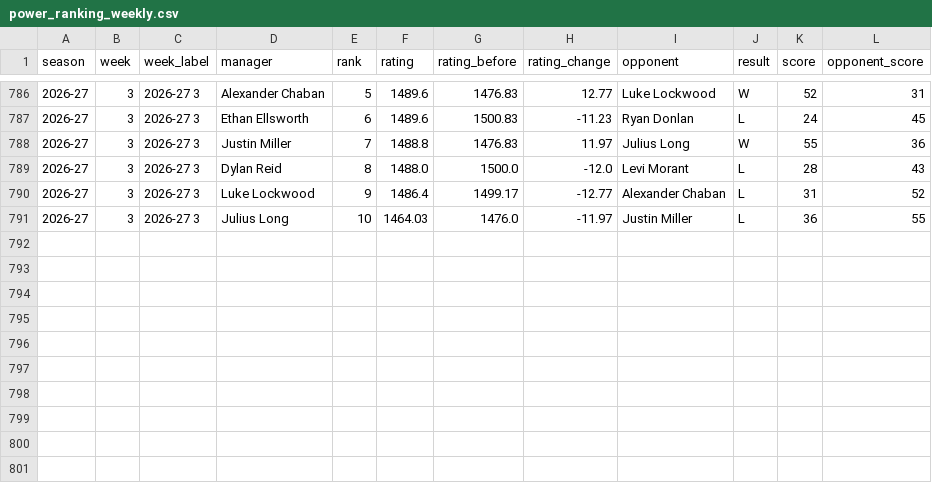
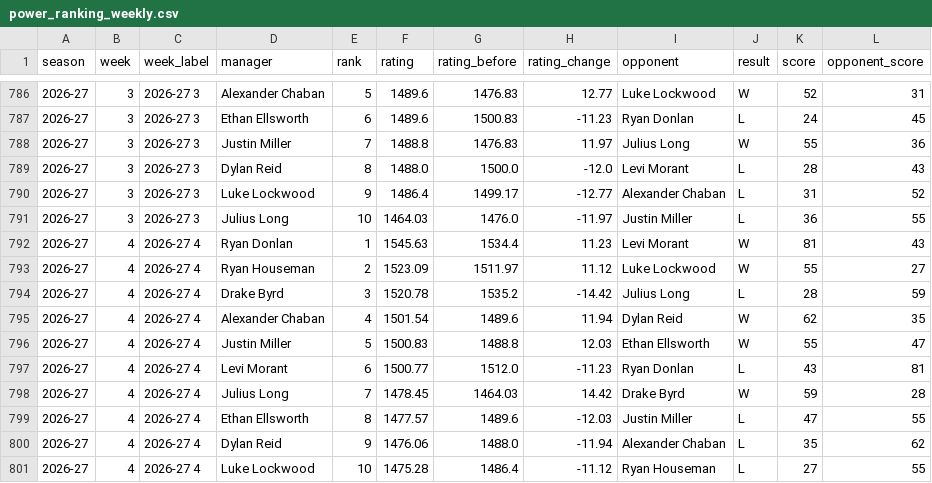
Before and after one commit to rdonlan/draft-fpl, a CSV file: data/analysis/power-rankings/power_ranking_weekly.csv, drawn as a sheet; only a part is shown, gaps mark what is left out; the diff names each change by its address in the sheet, - before the commit and + after, or states it on an @@ line.

```diff
--- a/data/analysis/power-rankings/power_ranking_weekly.csv
+++ b/data/analysis/power-rankings/power_ranking_weekly.csv
+row 792: 2026-27 | 4 | 2026-27 4 | Ryan Donlan | 1 | 1545.63 | 1534.4 | 11.23 | Levi Morant | W | 81 | 43
+row 793: 2026-27 | 4 | 2026-27 4 | Ryan Houseman | 2 | 1523.09 | 1511.97 | 11.12 | Luke Lockwood | W | 55 | 27
+row 794: 2026-27 | 4 | 2026-27 4 | Drake Byrd | 3 | 1520.78 | 1535.2 | -14.42 | Julius Long | L | 28 | 59
+row 795: 2026-27 | 4 | 2026-27 4 | Alexander Chaban | 4 | 1501.54 | 1489.6 | 11.94 | Dylan Reid | W | 62 | 35
+row 796: 2026-27 | 4 | 2026-27 4 | Justin Miller | 5 | 1500.83 | 1488.8 | 12.03 | Ethan Ellsworth | W | 55 | 47
+row 797: 2026-27 | 4 | 2026-27 4 | Levi Morant | 6 | 1500.77 | 1512.0 | -11.23 | Ryan Donlan | L | 43 | 81
+row 798: 2026-27 | 4 | 2026-27 4 | Julius Long | 7 | 1478.45 | 1464.03 | 14.42 | Drake Byrd | W | 59 | 28
+row 799: 2026-27 | 4 | 2026-27 4 | Ethan Ellsworth | 8 | 1477.57 | 1489.6 | -12.03 | Justin Miller | L | 47 | 55
+row 800: 2026-27 | 4 | 2026-27 4 | Dylan Reid | 9 | 1476.06 | 1488.0 | -11.94 | Alexander Chaban | L | 35 | 62
+row 801: 2026-27 | 4 | 2026-27 4 | Luke Lockwood | 10 | 1475.28 | 1486.4 | -11.12 | Ryan Houseman | L | 27 | 55
```
Also changed, not shown: data/analysis/2026-2027/lineal_belt_history.csv, data/analysis/2026-2027/team_event_scores.csv, 39 other files.
